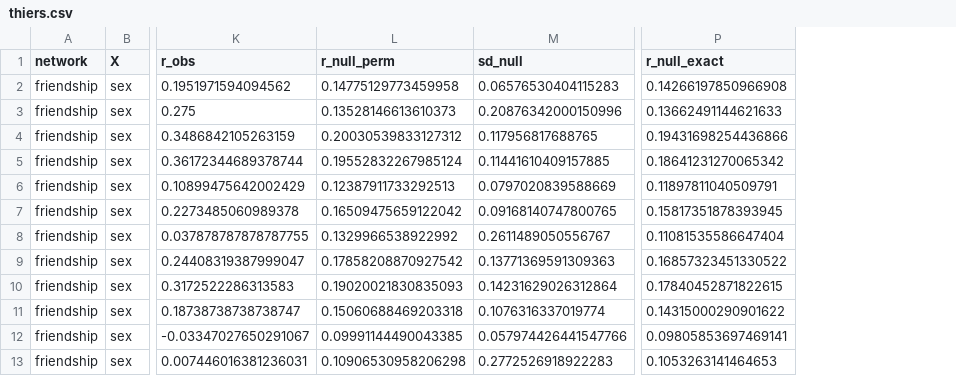
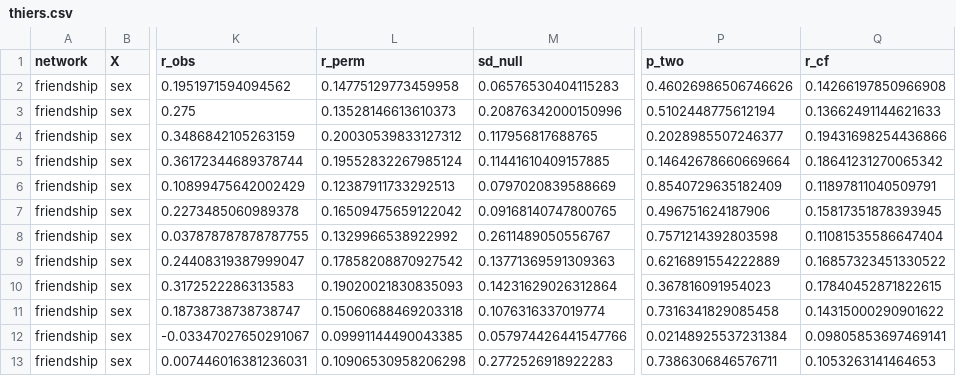
Before and after one commit to mboudour/confounded-assortativity, a CSV file: results/thiers.csv, drawn as a sheet; only a part is shown, gaps mark what is left out; addresses are those after the commit; the diff names each change by its address in the sheet, - before the commit and + after, or states it on an @@ line.

Commit message:
Address review: r_cf vs r_perm, unit tests, replications, max-T/BH, sensitivity, fractional counting
- closed_form_r returns E[Q]/E[D]; columns renamed r_cf / r_perm
- tests/: brute-force enumeration, singleton blocks, undefined cases, directed marginals,
  empty strata/operators, W = T + O, plus-one p-values, max-T conservativeness
- synthetic model documented; 100-graph replication study
- Thiers: max-T (Westfall-Young) and BH adjustment; ratio-of-expectations check
- Lazega: coding sensitivity incl. continuous Pearson
- OpenAlex: full vs fractional counting; deterministic tie-breaking
- planted -> synthetic

```diff
--- a/results/thiers.csv
+++ b/results/thiers.csv
+column P (p_two), rows 2-13: 0.46026986506746626 | 0.5102448775612194 | 0.2028985507246377 | 0.14642678660669664 | 0.8540729635182409 | 0.496751624187906 | 0.7571214392803598 | 0.6216891554222889 | 0.367816091954023 | 0.7316341829085458 | 0.02148925537231384 | 0.7386306846576711
-L1: r_null_perm
+L1: r_perm
-Q1: r_null_exact
+Q1: r_cf
```
Also changed, not shown: results/lazega.csv, results/openalex.csv, 21 other files.
